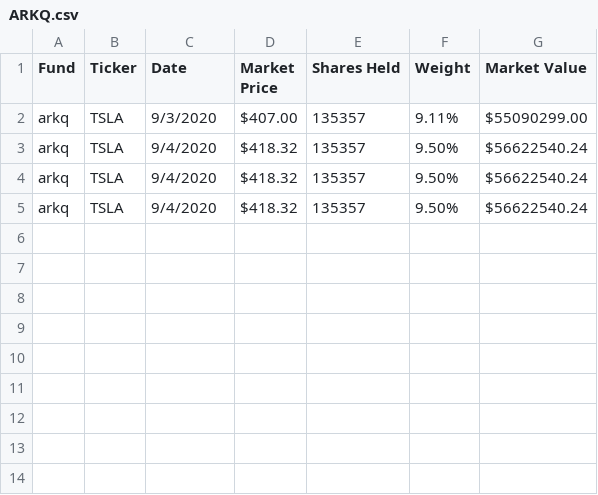
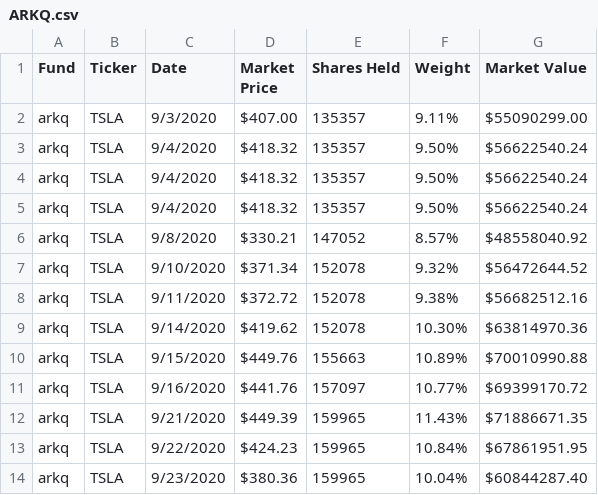
Before and after one commit to taaha-khan/ark-funds-scraper, a CSV file: ArkFundsStock/ARKQ.csv, drawn as a sheet; the diff names each change by its address in the sheet, - before the commit and + after, or states it on an @@ line.

```diff
--- a/ArkFundsStock/ARKQ.csv
+++ b/ArkFundsStock/ARKQ.csv
+row 6: arkq | TSLA | 9/8/2020 | $330.21 | 147052 | 8.57% | $48558040.92
+row 7: arkq | TSLA | 9/10/2020 | $371.34 | 152078 | 9.32% | $56472644.52
+row 8: arkq | TSLA | 9/11/2020 | $372.72 | 152078 | 9.38% | $56682512.16
+row 9: arkq | TSLA | 9/14/2020 | $419.62 | 152078 | 10.30% | $63814970.36
+row 10: arkq | TSLA | 9/15/2020 | $449.76 | 155663 | 10.89% | $70010990.88
+row 11: arkq | TSLA | 9/16/2020 | $441.76 | 157097 | 10.77% | $69399170.72
+row 12: arkq | TSLA | 9/21/2020 | $449.39 | 159965 | 11.43% | $71886671.35
+row 13: arkq | TSLA | 9/22/2020 | $424.23 | 159965 | 10.84% | $67861951.95
+row 14: arkq | TSLA | 9/23/2020 | $380.36 | 159965 | 10.04% | $60844287.40
```
Also changed, not shown: ArkFundsStock/ARKK.csv, ArkFundsStock/ARKW.csv, 1 other file.
